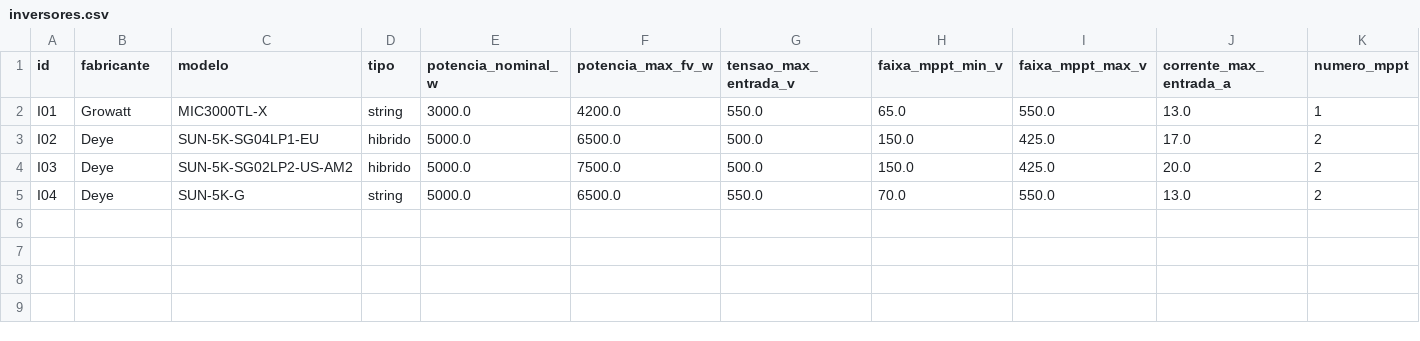
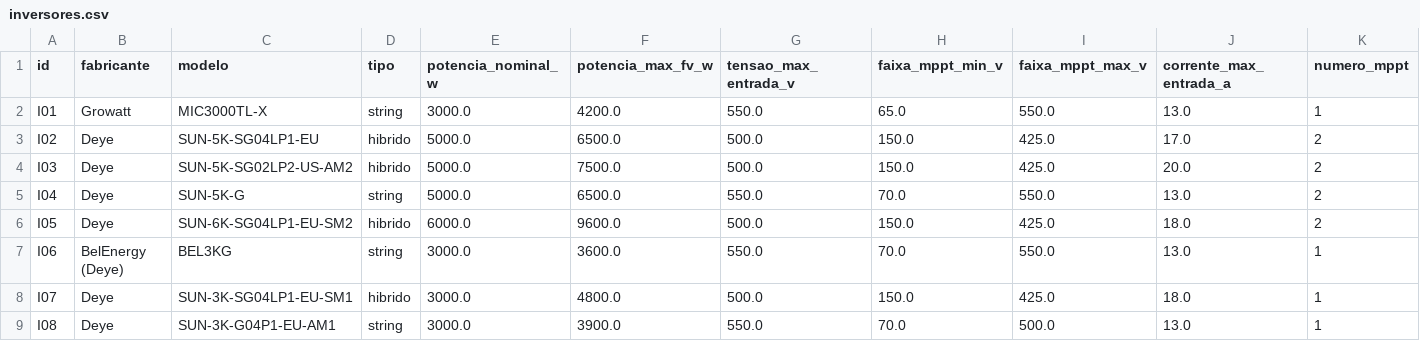
Before and after one commit to Brunoo7/dimensionamento_energetico, a CSV file: data/candidatos/inversores.csv, drawn as a sheet; only a part is shown; rows hold the shown columns only; the diff names each change by its address in the sheet, - before the commit and + after, or states it on an @@ line.

Commit message:
feat: update battery, inverter, and module data with additional specifications and observations
- Added new columns for source specifications and observations in baterias.csv, inversores.csv, and modulos.csv.
- Expanded the battery dataset with new entries and detailed observations regarding pricing and specifications.
- Updated inverter and module datasets with new models and detailed descriptions, including pricing and compatibility notes.

```diff
--- a/data/candidatos/inversores.csv
+++ b/data/candidatos/inversores.csv
+row 6: I05 | Deye | SUN-6K-SG04LP1-EU-SM2 | hibrido | 6000.0 | 9600.0 | 500.0 | 150.0 | 425.0 | 18.0 | 2
+row 7: I06 | BelEnergy (Deye) | BEL3KG | string | 3000.0 | 3600.0 | 550.0 | 70.0 | 550.0 | 13.0 | 1
+row 8: I07 | Deye | SUN-3K-SG04LP1-EU-SM1 | hibrido | 3000.0 | 4800.0 | 500.0 | 150.0 | 425.0 | 18.0 | 1
+row 9: I08 | Deye | SUN-3K-G04P1-EU-AM1 | string | 3000.0 | 3900.0 | 550.0 | 70.0 | 500.0 | 13.0 | 1
```
Also changed, not shown: data/candidatos/baterias.csv, data/candidatos/modulos.csv, 4 other files.
